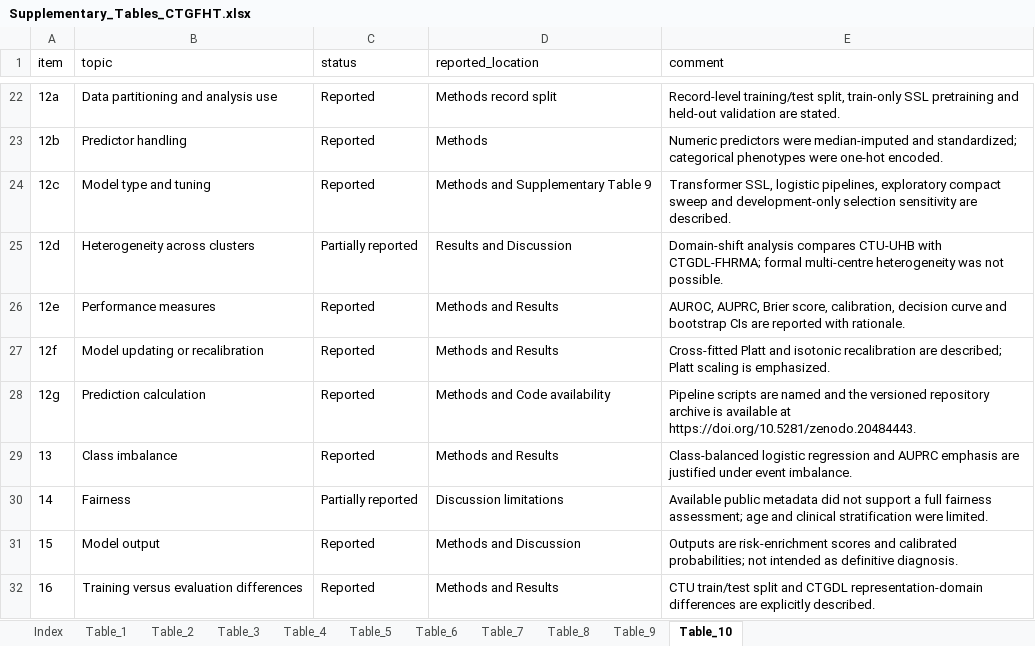
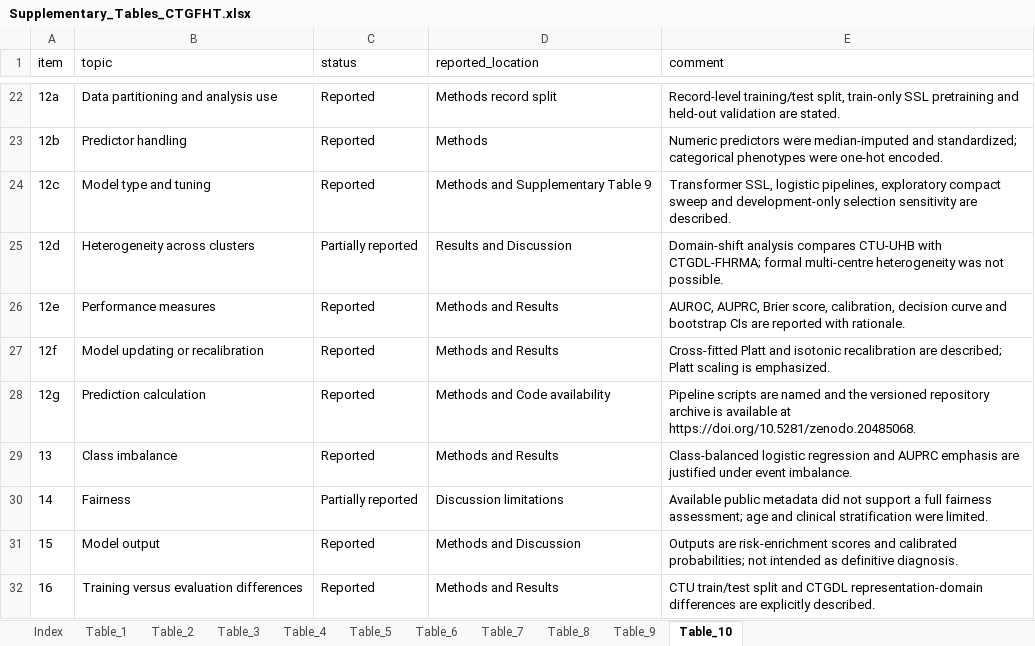
Before and after one commit to Luciky-Leo/ctg-foundation-trajectory, an Excel workbook: manuscript_overleaf/supplementary_tables/Supplementary_Tables_CTGFHT.xlsx, sheet Table_10, drawn as a sheet; only a part is shown, gaps mark what is left out; values as stored, in another font and other column widths than the file's, no borders; the diff names each change by its address in the sheet, - before the commit and + after, or states it on an @@ line.

Commit message:
Update final Zenodo DOI

```diff
--- a/manuscript_overleaf/supplementary_tables/Supplementary_Tables_CTGFHT.xlsx (sheet Table_10)
+++ b/manuscript_overleaf/supplementary_tables/Supplementary_Tables_CTGFHT.xlsx (sheet Table_10)
-E28 (comment): …available at https://doi.org/10.5281/zenodo.20484443.
+E28 (comment): …available at https://doi.org/10.5281/zenodo.20485068.
```
Also changed, not shown: submission_packages/frontiers_signal_processing_20260601/05_supplementary_files/Supplementary_Tables_CTGFHT.xlsx, 18 other files.
